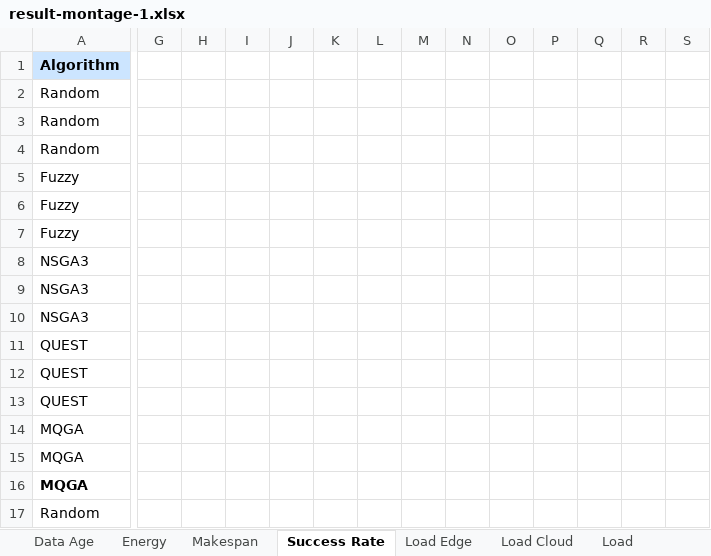
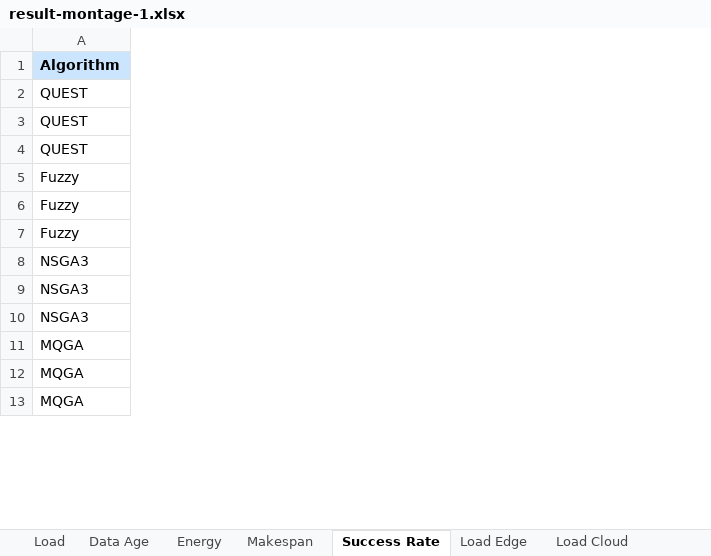
Before and after one commit to Anonymous0-0paper/QUEST, an Excel workbook: result-montage-1.xlsx, sheet Success Rate, drawn as a sheet; only a part is shown, gaps mark what is left out; values as stored, in another font and other column widths than the file's, no borders; removed rows and columns are numbered as before the commit, all else as after; rows hold the shown columns only; the diff covers the shown part only; the diff names each change by its address in the sheet, - before the commit and + after, or states it on an @@ line.

```diff
--- a/result-montage-1.xlsx (sheet Success Rate)
+++ b/result-montage-1.xlsx (sheet Success Rate)
@@ sheet tab order changed: Load | Data Age | Energy | Makespan | Success Rate | Load Edge | Load Cloud @@
-column G, empty
-column H, empty
-column I, empty
-column J, empty
-column K, empty
-column L, empty
-column M, empty
-column N, empty
-column O, empty
-column P, empty
-column Q, empty
-column R, empty
-column S, empty
-row 2: Random
-row 3: Random
-row 4: Random
@@ row 11 moved to row 2: QUEST @@
@@ row 12 moved to row 3: QUEST @@
+row 4: QUEST
-row 13: QUEST
-A13 bold: on
+A13 bold: off
-row 17: Random
```
Also changed, not shown: 19 added rows, 9 removed rows, 12 removed columns, 104 edited cells and cell formats elsewhere in this sheet, sheet Makespan, sheet Data Age, sheet Energy, sheet Load Cloud, sheet Load Edge, sheet Load, result-cybershake-1.xlsx, result-epigenomics-1.xlsx, 10 other files.
